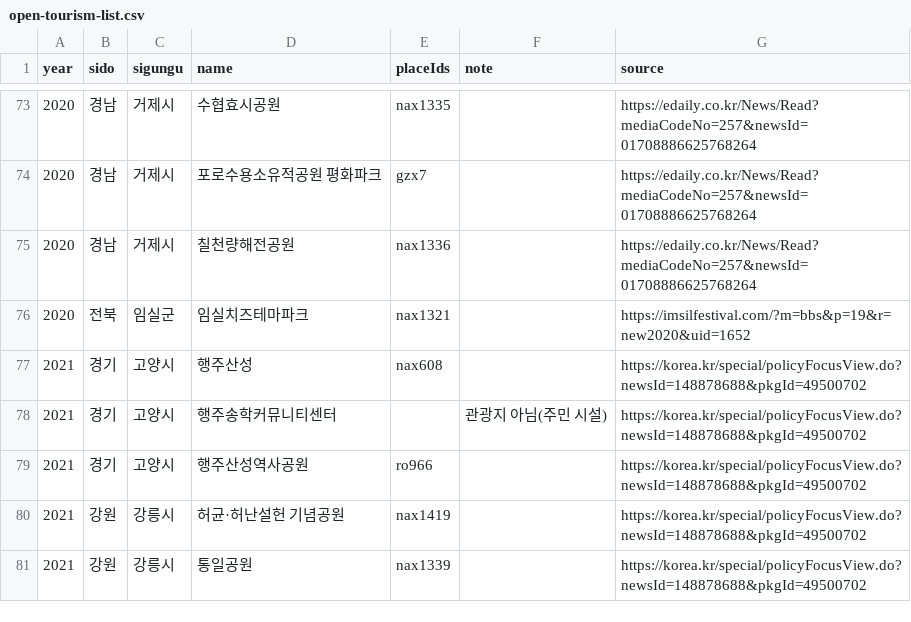
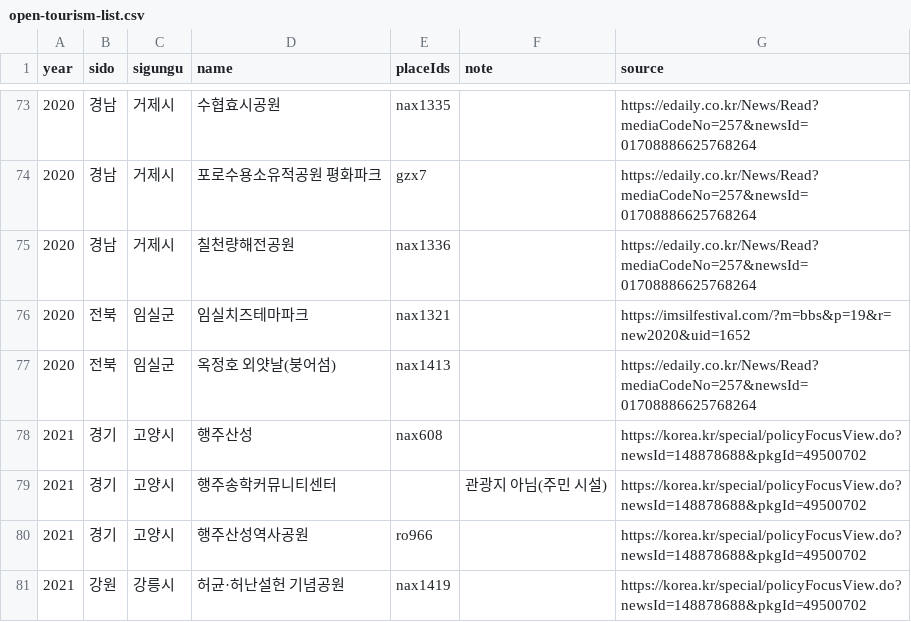
Before and after one commit to TourLabOrganization/frontend, a CSV file: scripts/data/open-tourism-list.csv, drawn as a sheet; only a part is shown, gaps mark what is left out; the shorter side is filled out with more unchanged rows.

```diff
--- a/scripts/data/open-tourism-list.csv
+++ b/scripts/data/open-tourism-list.csv
@@ -76,2 +76,3 @@ year,sido,sigungu,name,placeIds,note,source
 2020,전북,임실군,임실치즈테마파크,nax1321,,https://imsilfestival.com/?m=bbs&p=19&r=new2020&uid=1652
+2020,전북,임실군,옥정호 외얏날(붕어섬),nax1413,,https://edaily.co.kr/News/Read?mediaCodeNo=257&newsId=01708886625768264
 2021,경기,고양시,행주산성,nax608,,https://korea.kr/special/policyFocusView.do?newsId=148878688&pkgId=49500702
```
Also changed, not shown: 3 other files.
